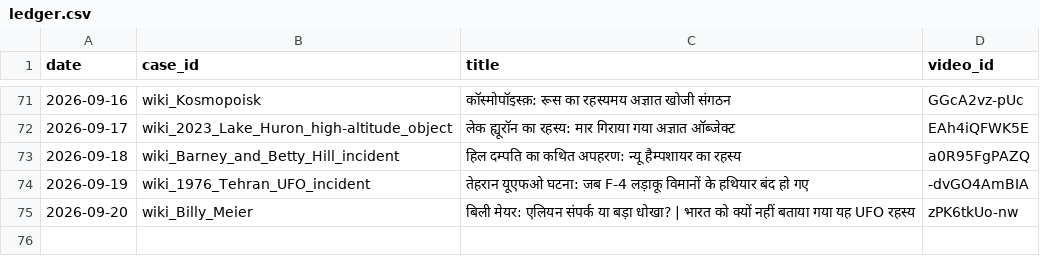
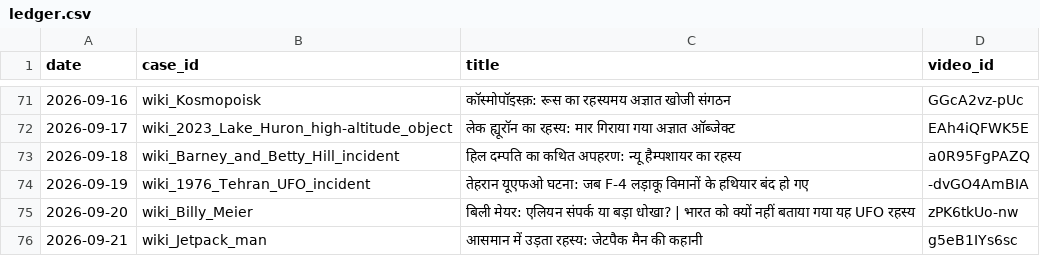
Before and after one commit to sainisourabh1-oss/ufo-channel, a CSV file: used/ledger.csv, drawn as a sheet; only a part is shown, gaps mark what is left out; the diff names each change by its address in the sheet, - before the commit and + after, or states it on an @@ line.

Commit message:
log video g5eB1IYs6sc

```diff
--- a/used/ledger.csv
+++ b/used/ledger.csv
+row 76: 2026-09-21 | wiki_Jetpack_man | आसमान में उड़ता रहस्य: जेटपैक मैन की कहानी | g5eB1IYs6sc
```
